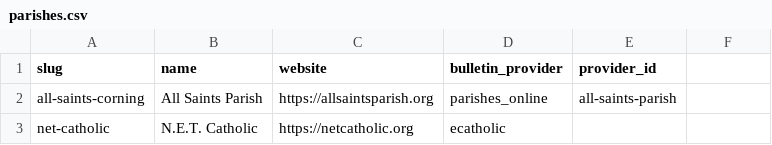
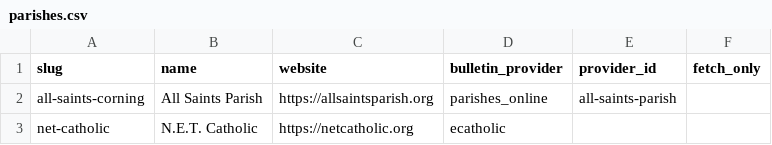
Before and after one commit to project-carlo/project-carlo, a CSV file: data/parishes.csv, drawn as a sheet; only a part is shown; the diff names each change by its address in the sheet, - before the commit and + after, or states it on an @@ line.

```diff
--- a/data/parishes.csv
+++ b/data/parishes.csv
-F1: (empty)
+F1: fetch_only
```
Also changed, not shown: 13 other files.
